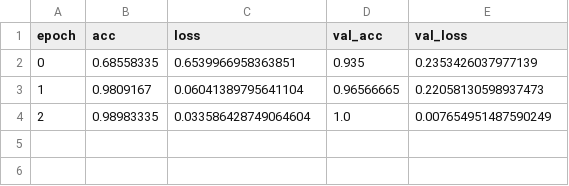
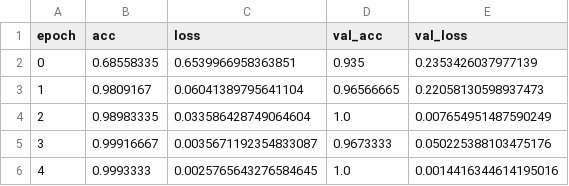
Before and after one commit to kokleongkl/Simple-Machine-Learning-CNN-Model, a CSV file: log/models_new_train.csv, drawn as a sheet.

Commit message:
new models

```diff
--- a/log/models_new_train.csv
+++ b/log/models_new_train.csv
@@ -4 +4,3 @@ epoch,acc,loss,val_acc,val_loss
 2,0.98983335,0.033586428749064604,1.0,0.007654951487590249
+3,0.99916667,0.0035671192354833087,0.9673333,0.050225388103475176
+4,0.9993333,0.0025765643276584645,1.0,0.0014416344614195016
```
Also changed, not shown: 1 other file.
